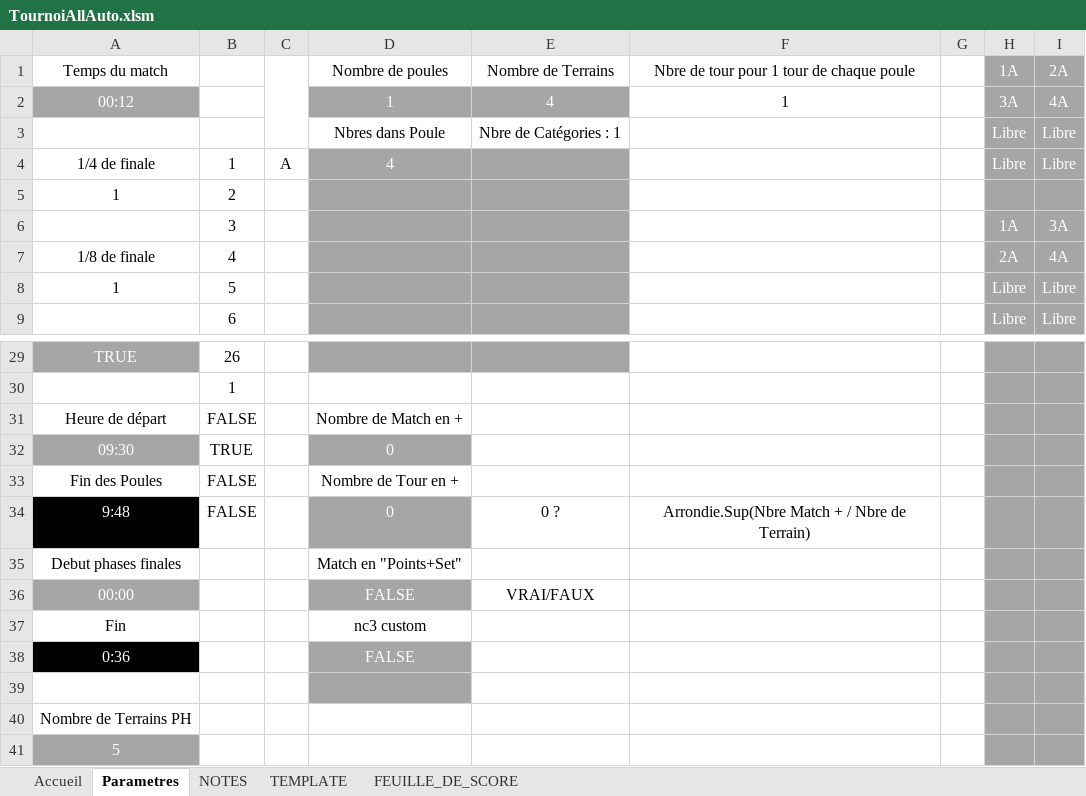
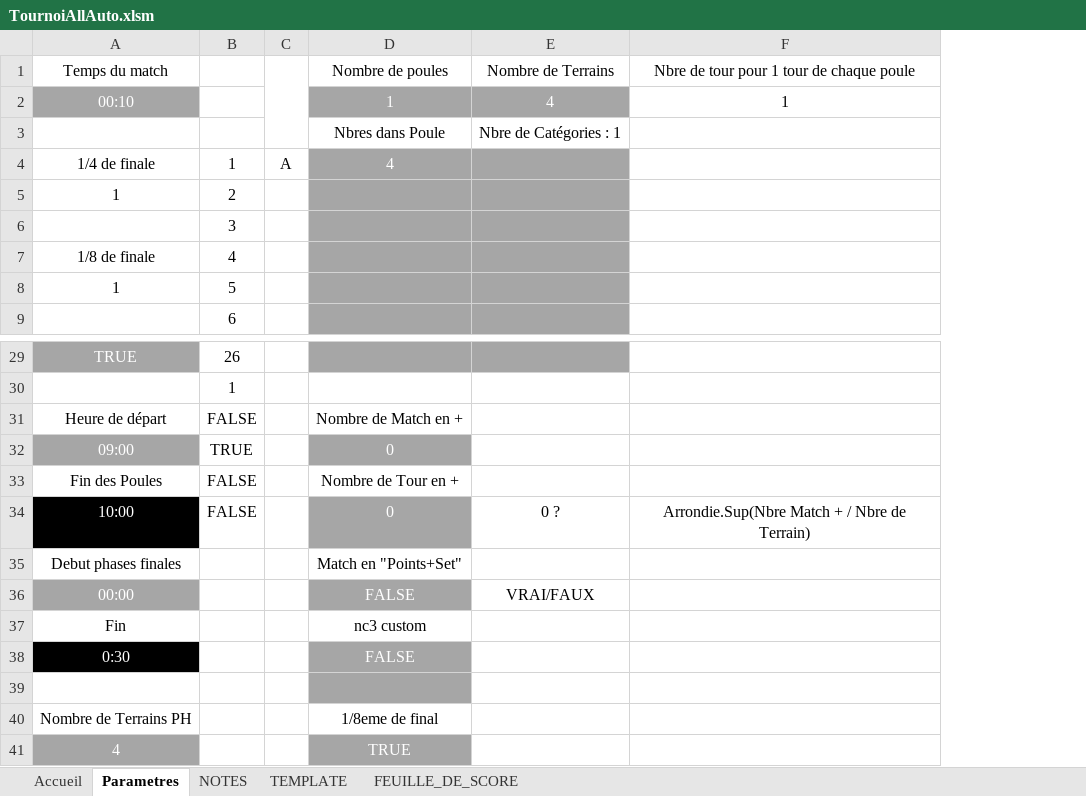
Before and after one commit to LightMan74/TournoisAllExe, an Excel workbook: TournoisAllExe/Resources/TournoiAllAuto.xlsm, sheet Parametres, drawn as a sheet; only a part is shown, gaps mark what is left out; values as stored, in another font and other column widths than the file's, no borders; charts and pictures not drawn; removed rows and columns are numbered as before the commit, all else as after; the diff covers the shown part only; the diff names each change by its address in the sheet, - before the commit and + after, or states it on an @@ line.

```diff
--- a/TournoisAllExe/Resources/TournoiAllAuto.xlsm (sheet Parametres)
+++ b/TournoisAllExe/Resources/TournoiAllAuto.xlsm (sheet Parametres)
-column G, empty
-column H, rows 1-9: 1A | 3A | Libre | Libre |  | 1A | 2A | Libre | Libre
-column I, rows 1-9: 2A | 4A | Libre | Libre |  | 3A | 4A | Libre | Libre
-A2: 00:12
+A2: 00:10
-A32: 09:30
+A32: 09:00
-A34: 9:48
+A34: 10:00
-A38: 0:36
+A38: 0:30
-D40: (empty)
+D40: 1/8eme de final
-row 41: 5
+row 41: 4 |  |  | TRUE
```
Also changed, not shown: 4 edited cells elsewhere in this sheet, sheet NOTES, sheet Accueil, charts or pictures, 2 other files.
